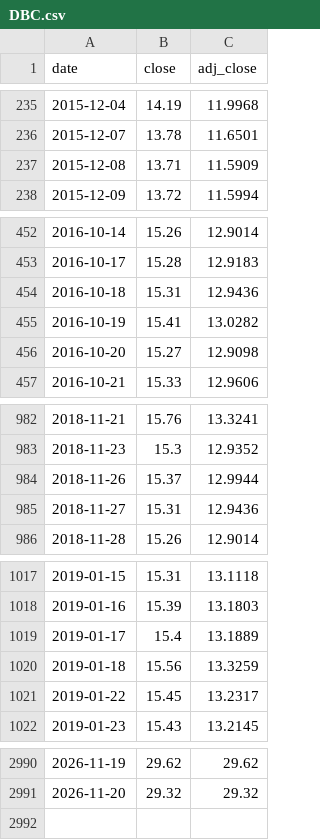
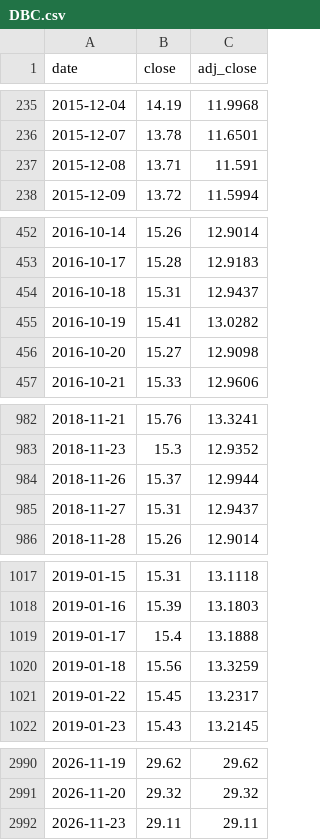
Before and after one commit to psyscope/etf-price-feed., a CSV file: data/DBC.csv, drawn as a sheet; only a part is shown, gaps mark what is left out; the diff covers the shown part only.

```diff
--- a/data/DBC.csv
+++ b/data/DBC.csv
@@ -236,3 +236,3 @@ date,close,adj_close
 2015-12-07,13.78,11.6501
-2015-12-08,13.71,11.5909
+2015-12-08,13.71,11.591
 2015-12-09,13.72,11.5994
@@ -453,3 +453,3 @@ date,close,adj_close
 2016-10-17,15.28,12.9183
-2016-10-18,15.31,12.9436
+2016-10-18,15.31,12.9437
 2016-10-19,15.41,13.0282
@@ -984,3 +984,3 @@ date,close,adj_close
 2018-11-26,15.37,12.9944
-2018-11-27,15.31,12.9436
+2018-11-27,15.31,12.9437
 2018-11-28,15.26,12.9014
@@ -1018,3 +1018,3 @@ date,close,adj_close
 2019-01-16,15.39,13.1803
-2019-01-17,15.4,13.1889
+2019-01-17,15.4,13.1888
 2019-01-18,15.56,13.3259
@@ -2991 +2991,2 @@ date,close,adj_close
 2026-11-20,29.32,29.32
+2026-11-23,29.11,29.11
```
Also changed, not shown: 5 edited cells elsewhere in this file, data/EFA.csv, data/GLD.csv, 4 other files.
